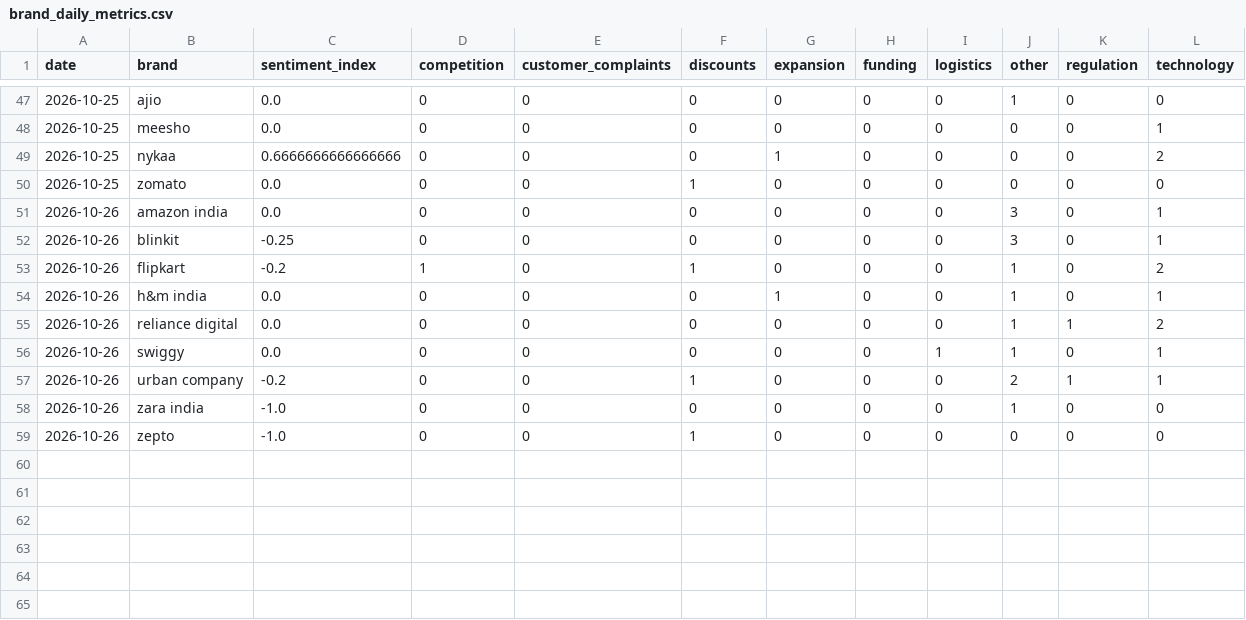
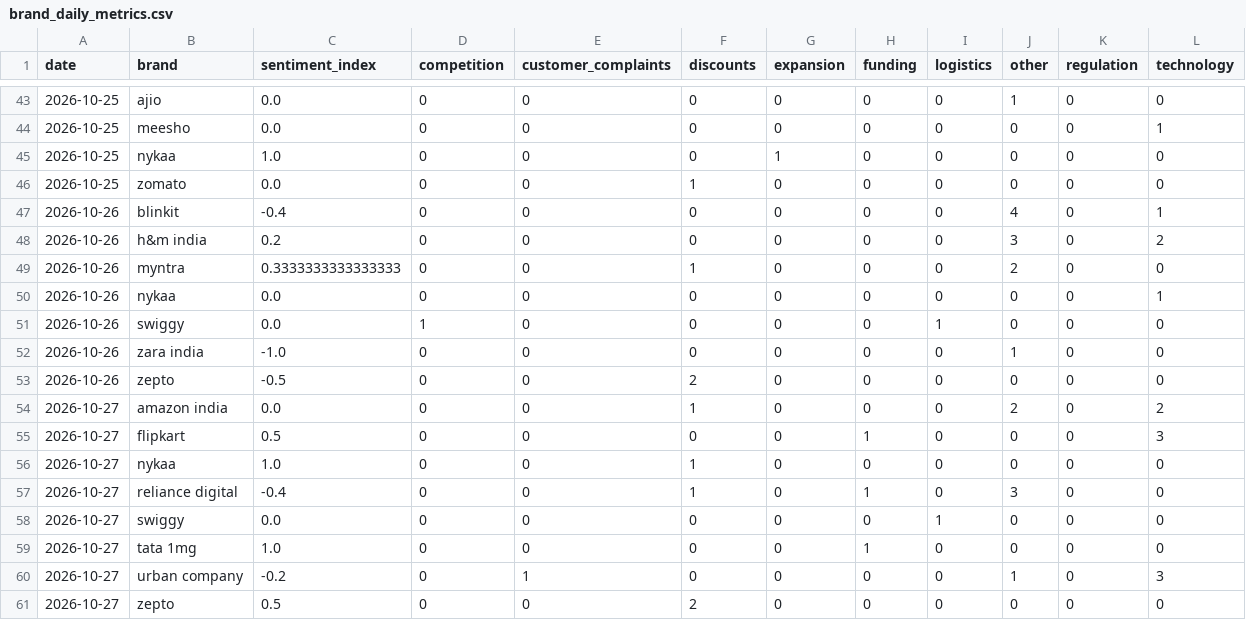
Before and after one commit to akanksha726/Infosys-Springboard, a CSV file: data/processed/brand_daily_metrics.csv, drawn as a sheet; only a part is shown, gaps mark what is left out; the diff covers the shown part only.

```diff
--- a/data/processed/brand_daily_metrics.csv
+++ b/data/processed/brand_daily_metrics.csv
@@ -48,12 +44,18 @@ date,brand,sentiment_index,competition,customer_complaints,discounts,expansion,f
 2026-10-25,meesho,0.0,0,0,0,0,0,0,0,0,1
-2026-10-25,nykaa,0.6666666666666666,0,0,0,1,0,0,0,0,2
+2026-10-25,nykaa,1.0,0,0,0,1,0,0,0,0,0
 2026-10-25,zomato,0.0,0,0,1,0,0,0,0,0,0
-2026-10-26,amazon india,0.0,0,0,0,0,0,0,3,0,1
-2026-10-26,blinkit,-0.25,0,0,0,0,0,0,3,0,1
-2026-10-26,flipkart,-0.2,1,0,1,0,0,0,1,0,2
-2026-10-26,h&m india,0.0,0,0,0,1,0,0,1,0,1
-2026-10-26,reliance digital,0.0,0,0,0,0,0,0,1,1,2
-2026-10-26,swiggy,0.0,0,0,0,0,0,1,1,0,1
-2026-10-26,urban company,-0.2,0,0,1,0,0,0,2,1,1
+2026-10-26,blinkit,-0.4,0,0,0,0,0,0,4,0,1
+2026-10-26,h&m india,0.2,0,0,0,0,0,0,3,0,2
+2026-10-26,myntra,0.3333333333333333,0,0,1,0,0,0,2,0,0
+2026-10-26,nykaa,0.0,0,0,0,0,0,0,0,0,1
+2026-10-26,swiggy,0.0,1,0,0,0,0,1,0,0,0
 2026-10-26,zara india,-1.0,0,0,0,0,0,0,1,0,0
-2026-10-26,zepto,-1.0,0,0,1,0,0,0,0,0,0
+2026-10-26,zepto,-0.5,0,0,2,0,0,0,0,0,0
+2026-10-27,amazon india,0.0,0,0,1,0,0,0,2,0,2
+2026-10-27,flipkart,0.5,0,0,0,0,1,0,0,0,3
+2026-10-27,nykaa,1.0,0,0,1,0,0,0,0,0,0
+2026-10-27,reliance digital,-0.4,0,0,1,0,1,0,3,0,0
+2026-10-27,swiggy,0.0,0,0,0,0,0,1,0,0,0
+2026-10-27,tata 1mg,1.0,0,0,0,0,1,0,0,0,0
+2026-10-27,urban company,-0.2,0,1,0,0,0,0,1,0,3
+2026-10-27,zepto,0.5,0,0,2,0,0,0,0,0,0
```
Also changed, not shown: 4 removed rows elsewhere in this file, data/processed/daily_market_metrics.csv, data/processed/market_forecast_history.csv, 1 other file.
